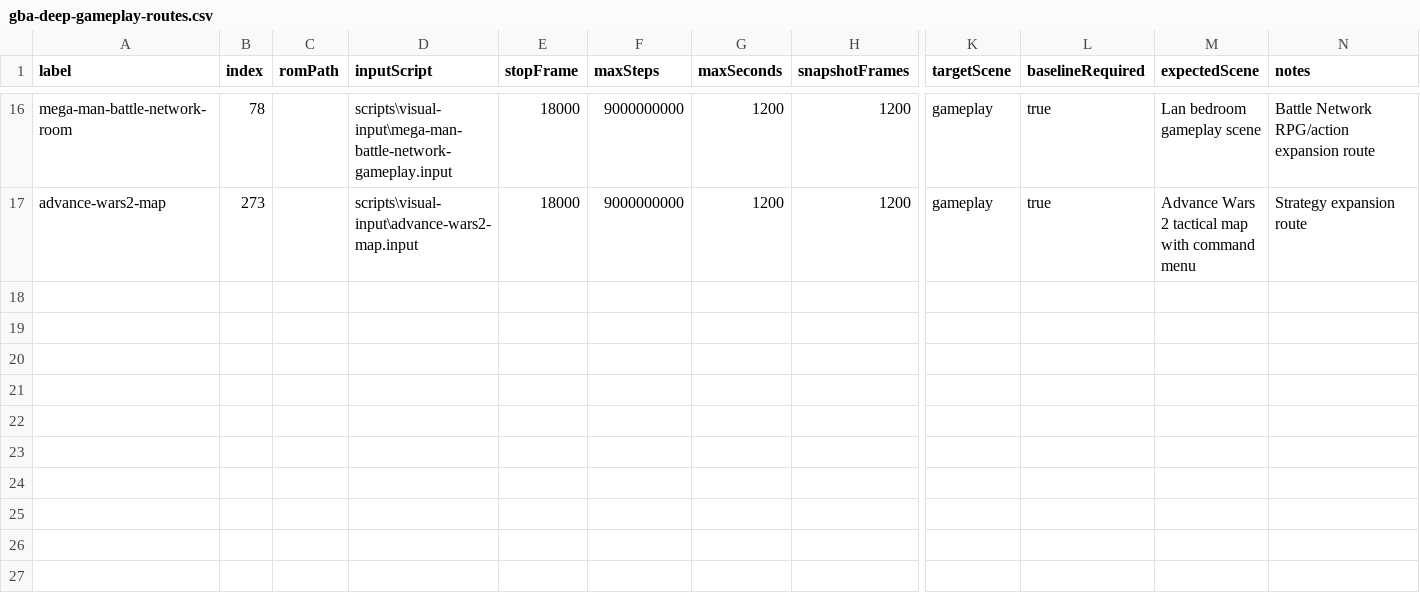
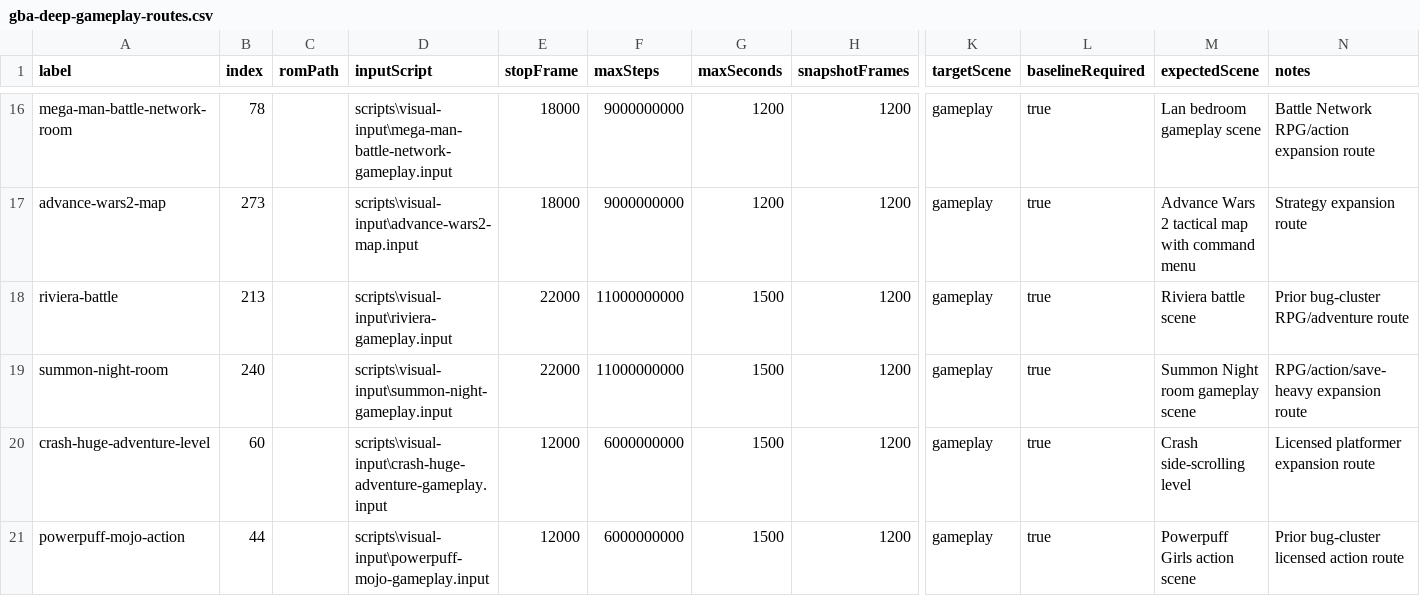
Before and after one commit to PaulMDemers/gbaSharp, a CSV file: docs/gba-deep-gameplay-routes.csv, drawn as a sheet; only a part is shown, gaps mark what is left out; rows hold the shown columns only; the diff names each change by its address in the sheet, - before the commit and + after, or states it on an @@ line.

Commit message:
Expand deep gameplay routes batch two

```diff
--- a/docs/gba-deep-gameplay-routes.csv
+++ b/docs/gba-deep-gameplay-routes.csv
+row 18: riviera-battle | 213 |  | scripts\visual-input\riviera-gameplay.input | 22000 | 11000000000 | 1500 | 1200 | gameplay | true | Riviera battle scene | Prior bug-cluster RPG/adventure route
+row 19: summon-night-room | 240 |  | scripts\visual-input\summon-night-gameplay.input | 22000 | 11000000000 | 1500 | 1200 | gameplay | true | Summon Night room gameplay scene | RPG/action/save-heavy expansion route
+row 20: crash-huge-adventure-level | 60 |  | scripts\visual-input\crash-huge-adventure-gameplay.input | 12000 | 6000000000 | 1500 | 1200 | gameplay | true | Crash side-scrolling level | Licensed platformer expansion route
+row 21: powerpuff-mojo-action | 44 |  | scripts\visual-input\powerpuff-mojo-gameplay.input | 12000 | 6000000000 | 1500 | 1200 | gameplay | true | Powerpuff Girls action scene | Prior bug-cluster licensed action route
```
Also changed, not shown: 5 other files.
